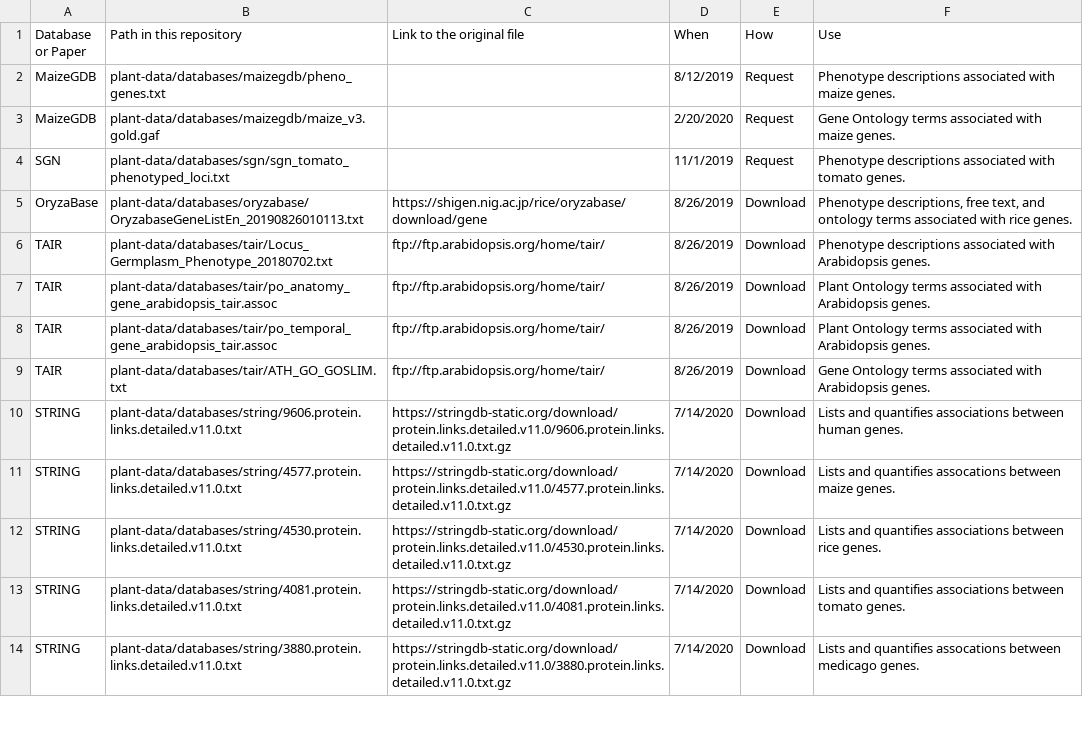
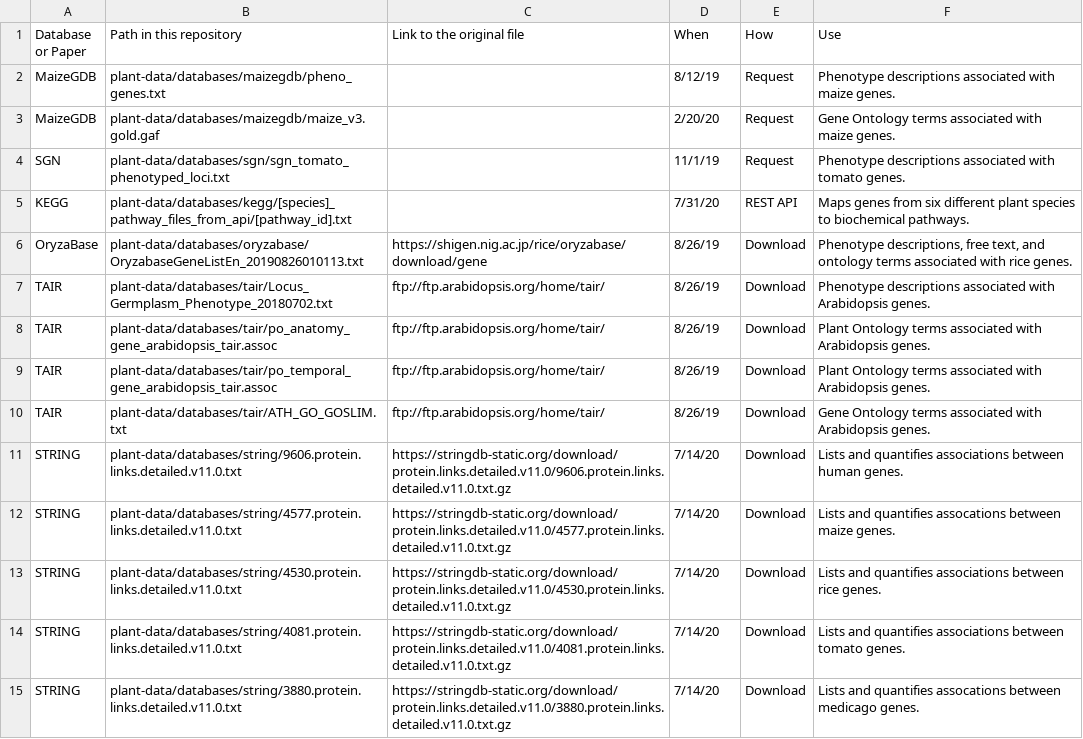
Before and after one commit to irbraun/plant-data, a TSV file: file_descriptions.tsv, drawn as a sheet; only a part is shown; the diff covers the shown part only.

Commit message:
updating how genes are grouped

```diff
--- a/file_descriptions.tsv
+++ b/file_descriptions.tsv
@@ -1,14 +1,15 @@
 Database or Paper	Path in this repository	Link to the original file	When	How	Use
-MaizeGDB	plant-data/databases/maizegdb/pheno_genes.txt		8/12/2019	Request	Phenotype descriptions associated with maize genes.
-MaizeGDB	plant-data/databases/maizegdb/maize_v3.gold.gaf		2/20/2020	Request	Gene Ontology terms associated with maize genes.
-SGN	plant-data/databases/sgn/sgn_tomato_phenotyped_loci.txt		11/1/2019	Request	Phenotype descriptions associated with tomato genes.
-OryzaBase	plant-data/databases/oryzabase/OryzabaseGeneListEn_20190826010113.txt	https://shigen.nig.ac.jp/rice/oryzabase/download/gene	8/26/2019	Download	Phenotype descriptions, free text, and ontology terms associated with rice genes.
-TAIR	plant-data/databases/tair/Locus_Germplasm_Phenotype_20180702.txt	ftp://ftp.arabidopsis.org/home/tair/	8/26/2019	Download	Phenotype descriptions associated with Arabidopsis genes.
-TAIR	plant-data/databases/tair/po_anatomy_gene_arabidopsis_tair.assoc	ftp://ftp.arabidopsis.org/home/tair/	8/26/2019	Download	Plant Ontology terms associated with Arabidopsis genes.
-TAIR	plant-data/databases/tair/po_temporal_gene_arabidopsis_tair.assoc	ftp://ftp.arabidopsis.org/home/tair/	8/26/2019	Download	Plant Ontology terms associated with Arabidopsis genes.
-TAIR	plant-data/databases/tair/ATH_GO_GOSLIM.txt	ftp://ftp.arabidopsis.org/home/tair/	8/26/2019	Download	Gene Ontology terms associated with Arabidopsis genes.
-STRING	plant-data/databases/string/9606.protein.links.detailed.v11.0.txt	https://stringdb-static.org/download/protein.links.detailed.v11.0/9606.protein.links.detailed.v11.0.txt.gz	7/14/2020	Download	Lists and quantifies associations between human genes.
-STRING	plant-data/databases/string/4577.protein.links.detailed.v11.0.txt	https://stringdb-static.org/download/protein.links.detailed.v11.0/4577.protein.links.detailed.v11.0.txt.gz	7/14/2020	Download	Lists and quantifies assocations between maize genes.
-STRING	plant-data/databases/string/4530.protein.links.detailed.v11.0.txt	https://stringdb-static.org/download/protein.links.detailed.v11.0/4530.protein.links.detailed.v11.0.txt.gz	7/14/2020	Download	Lists and quantifies associations between rice genes.
-STRING	plant-data/databases/string/4081.protein.links.detailed.v11.0.txt	https://stringdb-static.org/download/protein.links.detailed.v11.0/4081.protein.links.detailed.v11.0.txt.gz	7/14/2020	Download	Lists and quantifies associations between tomato genes.
-STRING	plant-data/databases/string/3880.protein.links.detailed.v11.0.txt	https://stringdb-static.org/download/protein.links.detailed.v11.0/3880.protein.links.detailed.v11.0.txt.gz	7/14/2020	Download	Lists and quantifies assocations between medicago genes.
+MaizeGDB	plant-data/databases/maizegdb/pheno_genes.txt		8/12/19	Request	Phenotype descriptions associated with maize genes.
+MaizeGDB	plant-data/databases/maizegdb/maize_v3.gold.gaf		2/20/20	Request	Gene Ontology terms associated with maize genes.
+SGN	plant-data/databases/sgn/sgn_tomato_phenotyped_loci.txt		11/1/19	Request	Phenotype descriptions associated with tomato genes.
+KEGG	plant-data/databases/kegg/[species]_pathway_files_from_api/[pathway_id].txt		7/31/20	REST API	Maps genes from six different plant species to biochemical pathways.
+OryzaBase	plant-data/databases/oryzabase/OryzabaseGeneListEn_20190826010113.txt	https://shigen.nig.ac.jp/rice/oryzabase/download/gene	8/26/19	Download	"Phenotype descriptions, free text, and ontology terms associated with rice genes."
+TAIR	plant-data/databases/tair/Locus_Germplasm_Phenotype_20180702.txt	ftp://ftp.arabidopsis.org/home/tair/	8/26/19	Download	Phenotype descriptions associated with Arabidopsis genes.
+TAIR	plant-data/databases/tair/po_anatomy_gene_arabidopsis_tair.assoc	ftp://ftp.arabidopsis.org/home/tair/	8/26/19	Download	Plant Ontology terms associated with Arabidopsis genes.
+TAIR	plant-data/databases/tair/po_temporal_gene_arabidopsis_tair.assoc	ftp://ftp.arabidopsis.org/home/tair/	8/26/19	Download	Plant Ontology terms associated with Arabidopsis genes.
+TAIR	plant-data/databases/tair/ATH_GO_GOSLIM.txt	ftp://ftp.arabidopsis.org/home/tair/	8/26/19	Download	Gene Ontology terms associated with Arabidopsis genes.
+STRING	plant-data/databases/string/9606.protein.links.detailed.v11.0.txt	https://stringdb-static.org/download/protein.links.detailed.v11.0/9606.protein.links.detailed.v11.0.txt.gz	7/14/20	Download	Lists and quantifies associations between human genes.
+STRING	plant-data/databases/string/4577.protein.links.detailed.v11.0.txt	https://stringdb-static.org/download/protein.links.detailed.v11.0/4577.protein.links.detailed.v11.0.txt.gz	7/14/20	Download	Lists and quantifies assocations between maize genes.
+STRING	plant-data/databases/string/4530.protein.links.detailed.v11.0.txt	https://stringdb-static.org/download/protein.links.detailed.v11.0/4530.protein.links.detailed.v11.0.txt.gz	7/14/20	Download	Lists and quantifies associations between rice genes.
+STRING	plant-data/databases/string/4081.protein.links.detailed.v11.0.txt	https://stringdb-static.org/download/protein.links.detailed.v11.0/4081.protein.links.detailed.v11.0.txt.gz	7/14/20	Download	Lists and quantifies associations between tomato genes.
+STRING	plant-data/databases/string/3880.protein.links.detailed.v11.0.txt	https://stringdb-static.org/download/protein.links.detailed.v11.0/3880.protein.links.detailed.v11.0.txt.gz	7/14/20	Download	Lists and quantifies assocations between medicago genes.
```
Also changed, not shown: 13 edited cells elsewhere in this file, 5 other files.
